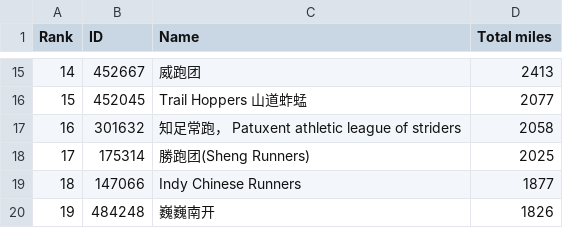
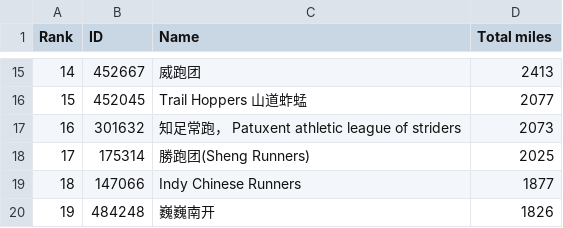
Before and after one commit to mocaspike150/lab, a CSV file: data/club_ranking.csv, drawn as a sheet; only a part is shown, gaps mark what is left out.

Commit message:
update total by Makefile

```diff
--- a/data/club_ranking.csv
+++ b/data/club_ranking.csv
@@ -16,3 +16,3 @@
 15,"452045","Trail Hoppers 山道蚱蜢",2077
-16,"301632","知足常跑， Patuxent athletic league of striders",2058
+16,"301632","知足常跑， Patuxent athletic league of striders",2073
 17,"175314","勝跑团(Sheng Runners)",2025
```
Also changed, not shown: 3 other files.
